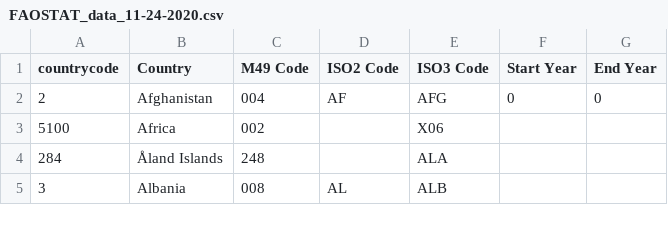
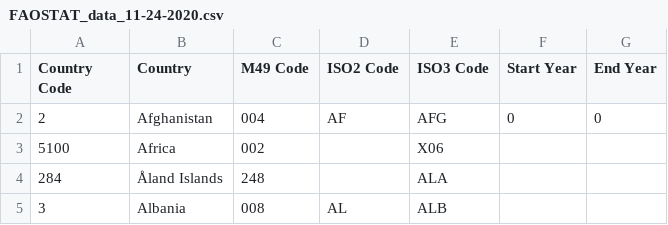
Before and after one commit to mwaseem75/iris-climate-change, a CSV file: src/data/climatechange/FAOSTAT_data_11-24-2020.csv, drawn as a sheet; only a part is shown.

```diff
--- a/src/data/climatechange/FAOSTAT_data_11-24-2020.csv
+++ b/src/data/climatechange/FAOSTAT_data_11-24-2020.csv
@@ -1,2 +1,2 @@
-"countrycode","Country","M49 Code","ISO2 Code","ISO3 Code","Start Year","End Year"
+"Country Code","Country","M49 Code","ISO2 Code","ISO3 Code","Start Year","End Year"
 "2","Afghanistan","004","AF","AFG","0","0"
```
Also changed, not shown: 6 other files.
